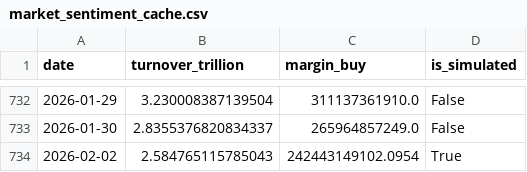
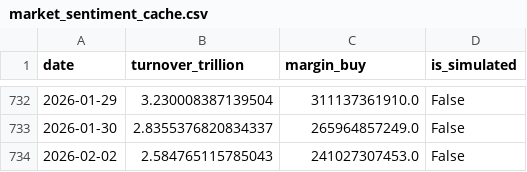
Before and after one commit to mountainguan/Chanlun_Tutor, a CSV file: data/market_sentiment_cache.csv, drawn as a sheet; only a part is shown, gaps mark what is left out.

Commit message:
fix(data): 更新市场情绪缓存数据并修正模拟标记
- 更新market_sentiment_cache.csv中的2026-02-02数据，修正保证金买入值并移除模拟标记
- 更新sector_list.json的时间戳至最新
- 批量更新sector_sentiment_cache.json中所有行业的温度值、保证金评分和模拟标记，将所有is_mock字段从true改为false，并更新相关数值为真实数据

```diff
--- a/data/market_sentiment_cache.csv
+++ b/data/market_sentiment_cache.csv
@@ -733,2 +733,2 @@ date,turnover_trillion,margin_buy,is_simulated
 2026-01-30,2.8355376820834337,265964857249.0,False
-2026-02-02,2.584765115785043,242443149102.0954,True
+2026-02-02,2.584765115785043,241027307453.0,False
```
Also changed, not shown: 6 other files.
